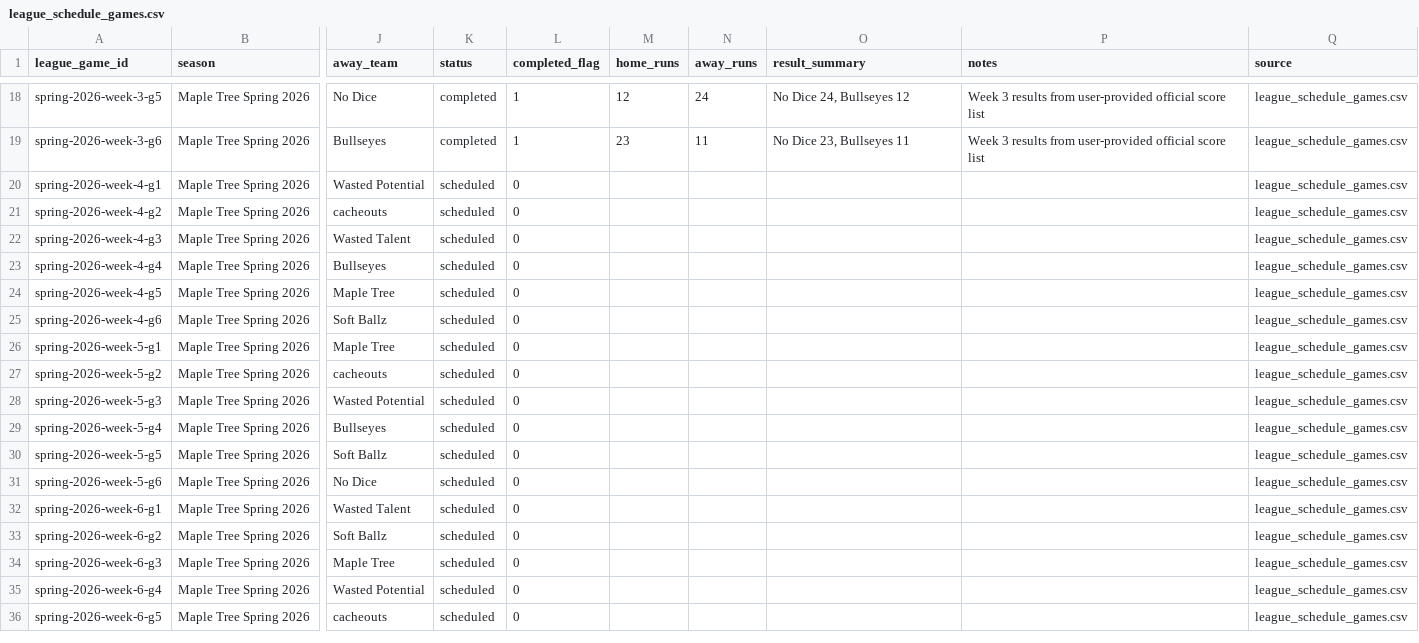
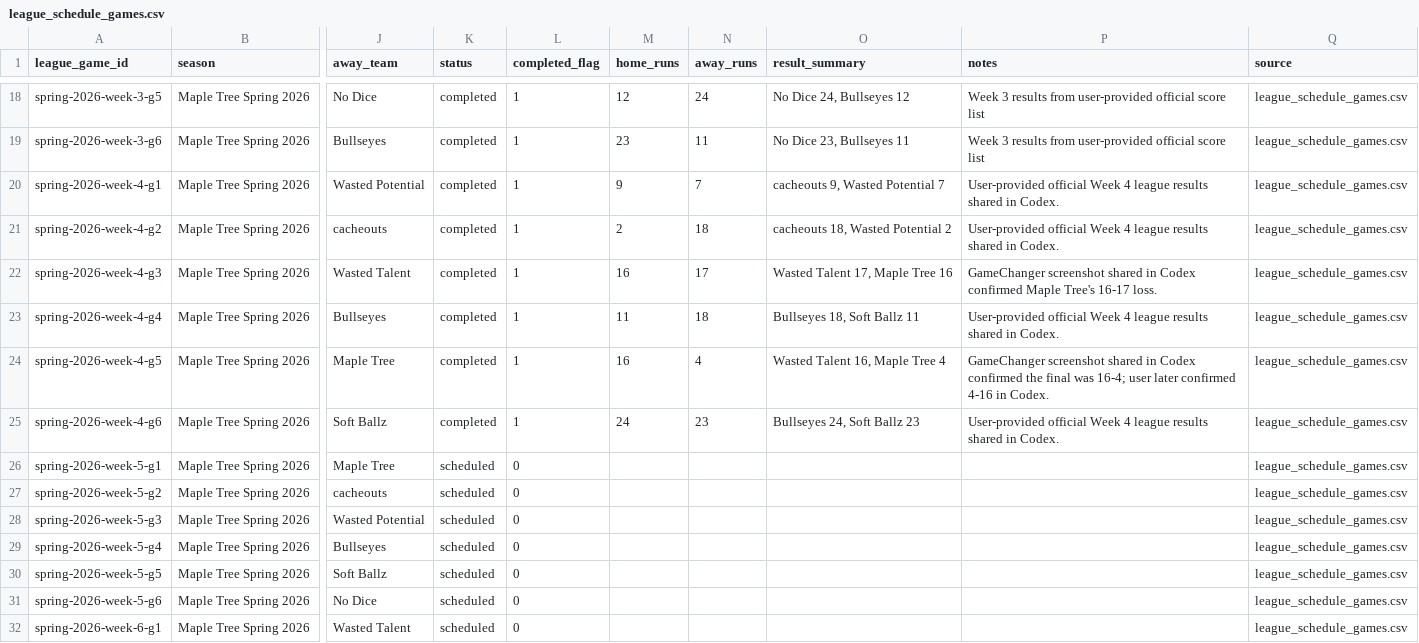
Before and after one commit to tatkins11/maple-tree-dashboard, a CSV file: data/processed/league_schedule_games.csv, drawn as a sheet; only a part is shown, gaps mark what is left out; the shorter side is filled out with more unchanged rows; the diff names each change by its address in the sheet, - before the commit and + after, or states it on an @@ line.

```diff
--- a/data/processed/league_schedule_games.csv
+++ b/data/processed/league_schedule_games.csv
-K20:K25 (status): scheduled
+K20:K25 (status): completed
-L20:L25 (completed_flag): 0
+L20:L25 (completed_flag): 1
-M20 (home_runs): (empty)
+M20 (home_runs): 9
-N20 (away_runs): (empty)
+N20 (away_runs): 7
-O20 (result_summary): (empty)
+O20 (result_summary): cacheouts 9, Wasted Potential 7
-P20:P21 (notes): (empty)
+P20:P21 (notes): User-provided official Week 4 league results shared in Codex.
-M21 (home_runs): (empty)
+M21 (home_runs): 2
-N21 (away_runs): (empty)
+N21 (away_runs): 18
-O21 (result_summary): (empty)
+O21 (result_summary): cacheouts 18, Wasted Potential 2
-M22 (home_runs): (empty)
+M22 (home_runs): 16
-N22 (away_runs): (empty)
+N22 (away_runs): 17
-O22 (result_summary): (empty)
+O22 (result_summary): Wasted Talent 17, Maple Tree 16
-P22 (notes): (empty)
+P22 (notes): GameChanger screenshot shared in Codex confirmed Maple Tree's 16-17 loss.
-M23 (home_runs): (empty)
+M23 (home_runs): 11
-N23 (away_runs): (empty)
+N23 (away_runs): 18
-O23 (result_summary): (empty)
+O23 (result_summary): Bullseyes 18, Soft Ballz 11
-P23 (notes): (empty)
+P23 (notes): User-provided official Week 4 league results shared in Codex.
-M24 (home_runs): (empty)
+M24 (home_runs): 16
-N24 (away_runs): (empty)
+N24 (away_runs): 4
-O24 (result_summary): (empty)
+O24 (result_summary): Wasted Talent 16, Maple Tree 4
-P24 (notes): (empty)
+P24 (notes): GameChanger screenshot shared in Codex confirmed the final was 16-4; user later confirmed 4-16 in Codex.
-M25 (home_runs): (empty)
+M25 (home_runs): 24
-N25 (away_runs): (empty)
+N25 (away_runs): 23
-O25 (result_summary): (empty)
+O25 (result_summary): Bullseyes 24, Soft Ballz 23
-P25 (notes): (empty)
+P25 (notes): User-provided official Week 4 league results shared in Codex.
```
Also changed, not shown: data/processed/game_boxscore_batting.csv, data/processed/game_boxscore_games.csv, 3 other files.
